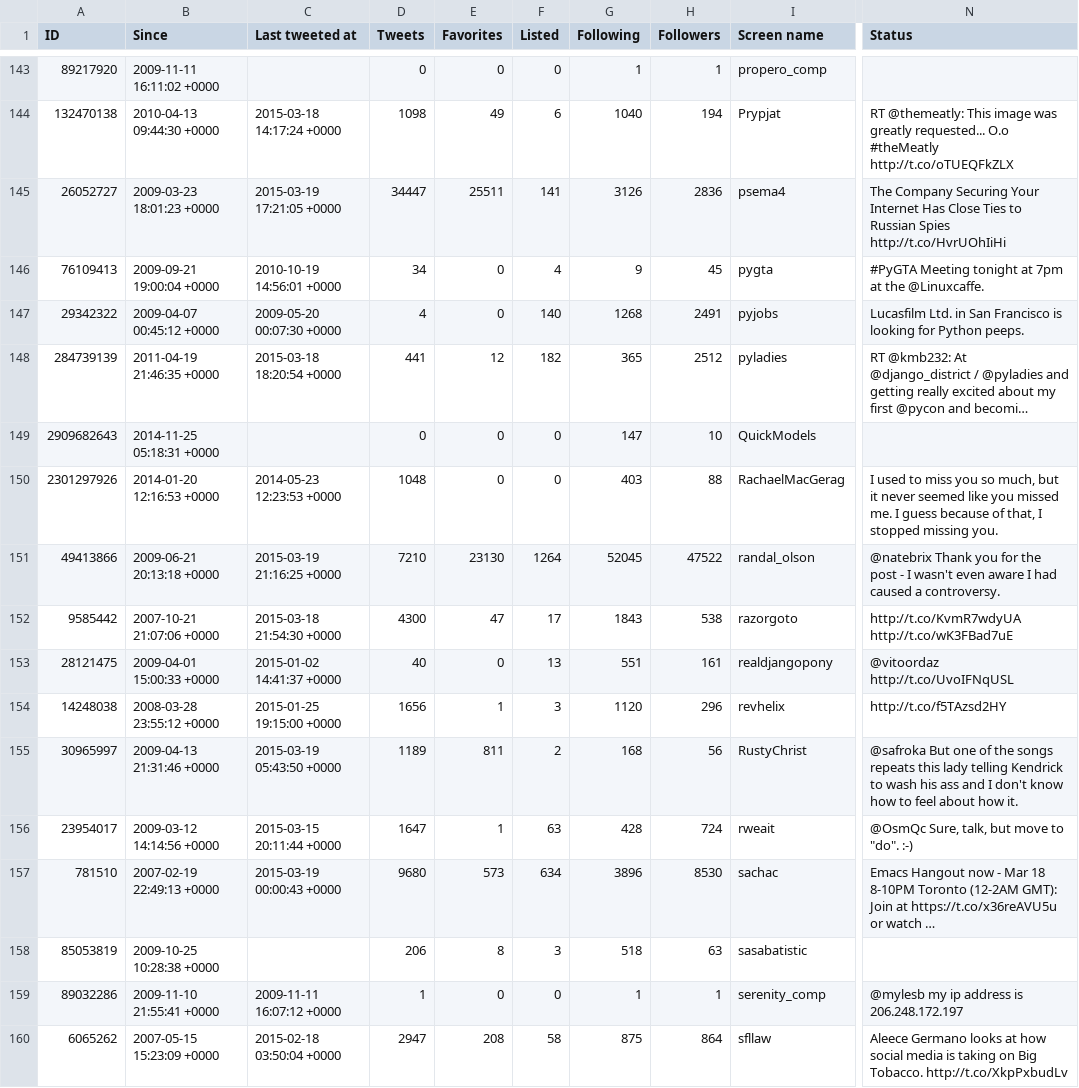
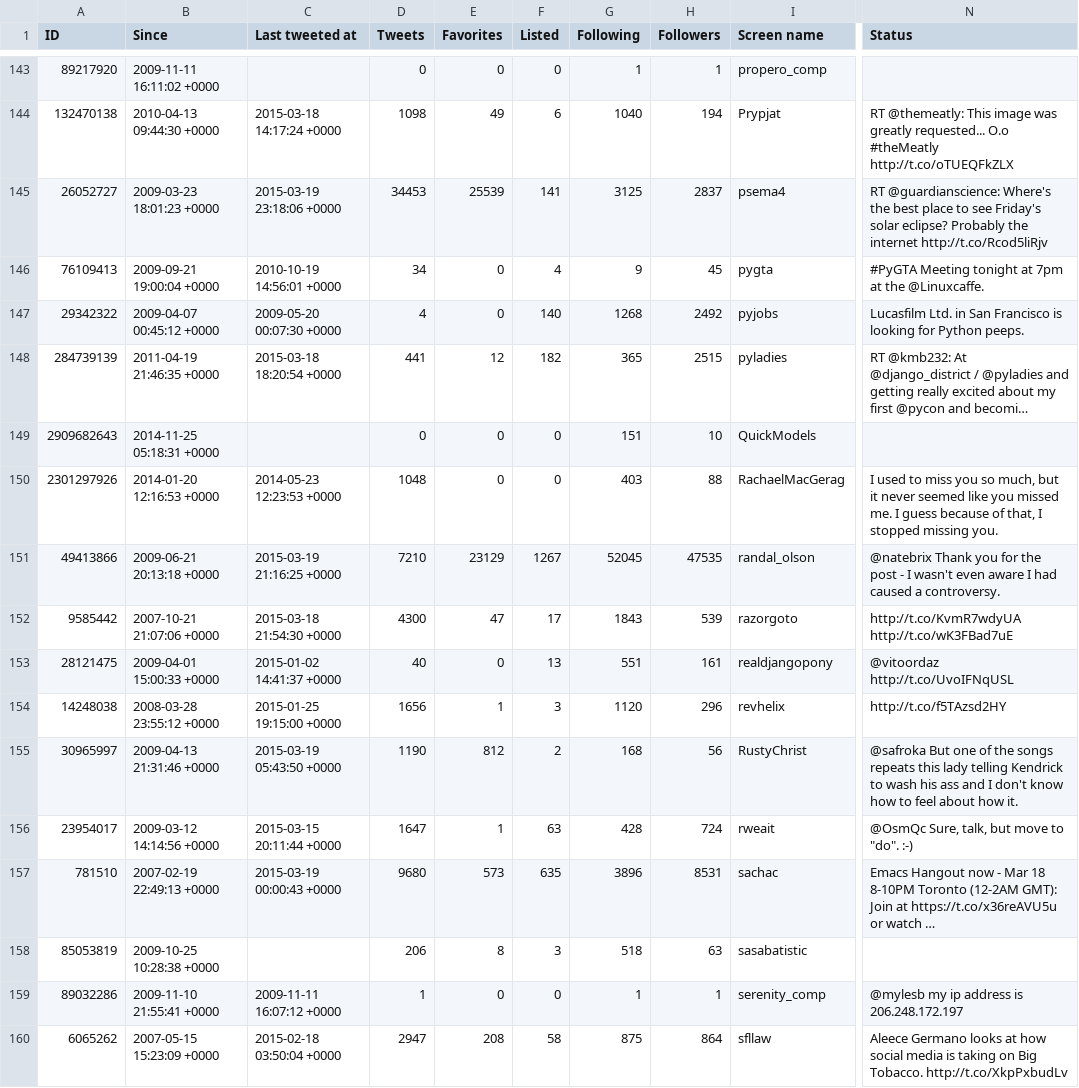
Before and after one commit to myles/backups-twitter, a CSV file: followers.csv, drawn as a sheet; only a part is shown, gaps mark what is left out; long unchanged cells end in …; the diff covers the shown part only; the diff names each change by its address in the sheet, - before the commit and + after, or states it on an @@ line.

```diff
--- a/followers.csv
+++ b/followers.csv
-C145 (Last tweeted at): 2015-03-19 17:21:05 +0000
+C145 (Last tweeted at): 2015-03-19 23:18:06 +0000
-D145 (Tweets): 34447
+D145 (Tweets): 34453
-E145 (Favorites): 25511
+E145 (Favorites): 25539
-G145 (Following): 3126
+G145 (Following): 3125
-H145 (Followers): 2836
+H145 (Followers): 2837
-N145 (Status): The Company Securing Your Internet Has Close Ties to Russian Spies http://t.co/HvrUOhIiHi
+N145 (Status): RT @guardianscience: Where's the best place to see Friday's solar eclipse? Probably the internet http://t.co/Rcod5liRjv
-H147 (Followers): 2491
+H147 (Followers): 2492
-H148 (Followers): 2512
+H148 (Followers): 2515
-G149 (Following): 147
+G149 (Following): 151
-E151 (Favorites): 23130
+E151 (Favorites): 23129
-F151 (Listed): 1264
+F151 (Listed): 1267
-H151 (Followers): 47522
+H151 (Followers): 47535
-H152 (Followers): 538
+H152 (Followers): 539
-D155 (Tweets): 1189
+D155 (Tweets): 1190
-E155 (Favorites): 811
+E155 (Favorites): 812
-F157 (Listed): 634
+F157 (Listed): 635
-H157 (Followers): 8530
+H157 (Followers): 8531
```
Also changed, not shown: 121 edited cells elsewhere in this file, favorites.csv, followings.csv, 3 other files.
